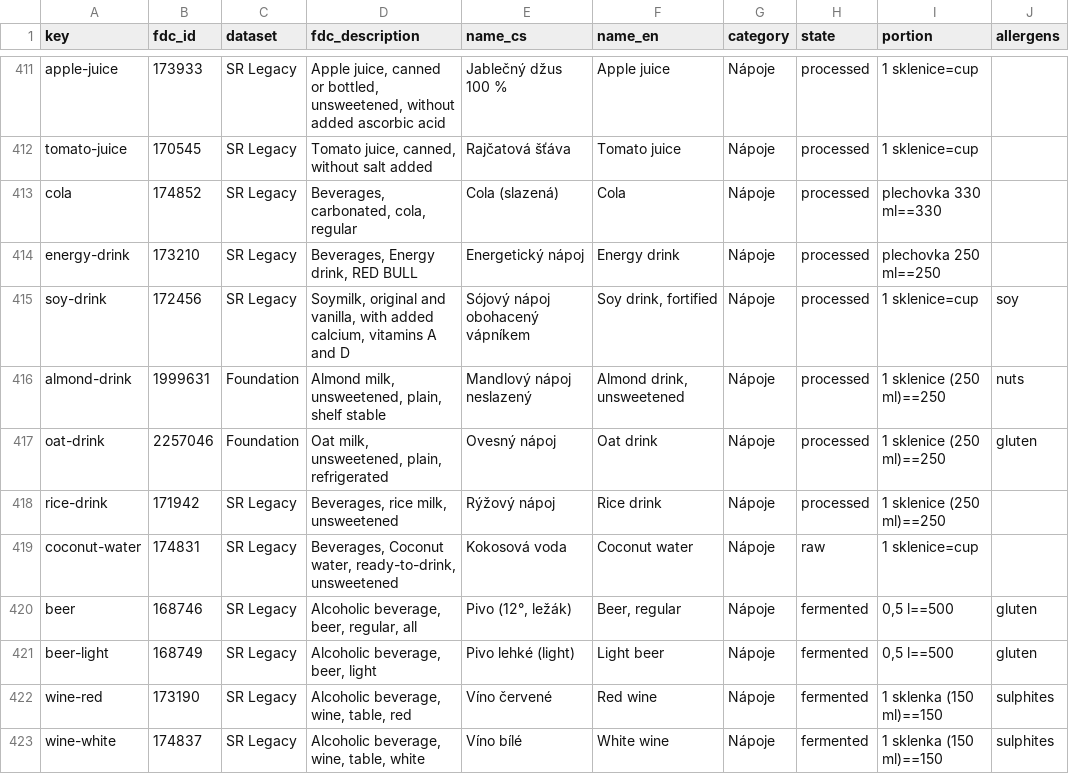
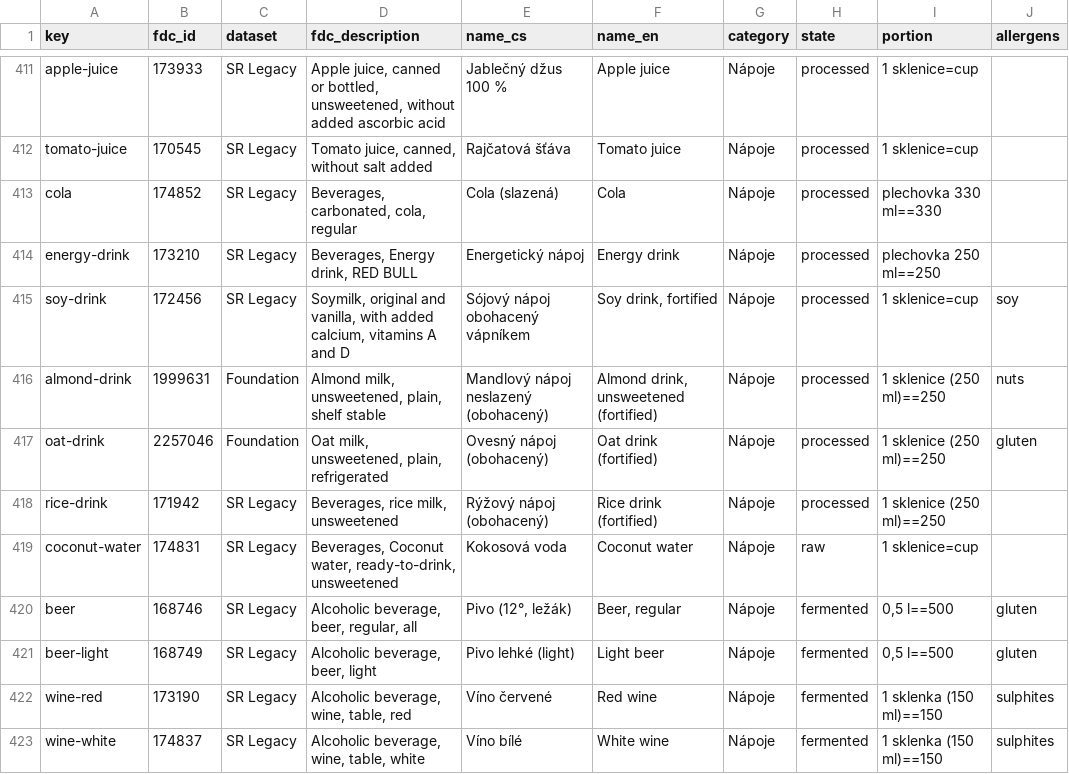
Before and after one commit to Miskus111/BETTER-LIVE-WEB-, a CSV file: scripts/foods/selection.csv, drawn as a sheet; only a part is shown, gaps mark what is left out.

```diff
--- a/scripts/foods/selection.csv
+++ b/scripts/foods/selection.csv
@@ -415,5 +415,5 @@ energy-drink,173210,SR Legacy,"Beverages, Energy drink, RED BULL",Energetický n
 soy-drink,172456,SR Legacy,"Soymilk, original and vanilla, with added calcium, vitamins A and D",Sójový nápoj obohacený vápníkem,"Soy drink, fortified",Nápoje,processed,1 sklenice=cup,soy
-almond-drink,1999631,Foundation,"Almond milk, unsweetened, plain, shelf stable",Mandlový nápoj neslazený,"Almond drink, unsweetened",Nápoje,processed,1 sklenice (250 ml)==250,nuts
-oat-drink,2257046,Foundation,"Oat milk, unsweetened, plain, refrigerated",Ovesný nápoj,Oat drink,Nápoje,processed,1 sklenice (250 ml)==250,gluten
-rice-drink,171942,SR Legacy,"Beverages, rice milk, unsweetened",Rýžový nápoj,Rice drink,Nápoje,processed,1 sklenice (250 ml)==250,
+almond-drink,1999631,Foundation,"Almond milk, unsweetened, plain, shelf stable",Mandlový nápoj neslazený (obohacený),"Almond drink, unsweetened (fortified)",Nápoje,processed,1 sklenice (250 ml)==250,nuts
+oat-drink,2257046,Foundation,"Oat milk, unsweetened, plain, refrigerated",Ovesný nápoj (obohacený),Oat drink (fortified),Nápoje,processed,1 sklenice (250 ml)==250,gluten
+rice-drink,171942,SR Legacy,"Beverages, rice milk, unsweetened",Rýžový nápoj (obohacený),Rice drink (fortified),Nápoje,processed,1 sklenice (250 ml)==250,
 coconut-water,174831,SR Legacy,"Beverages, Coconut water, ready-to-drink, unsweetened",Kokosová voda,Coconut water,Nápoje,raw,1 sklenice=cup,
```
Also changed, not shown: 8 other files.
